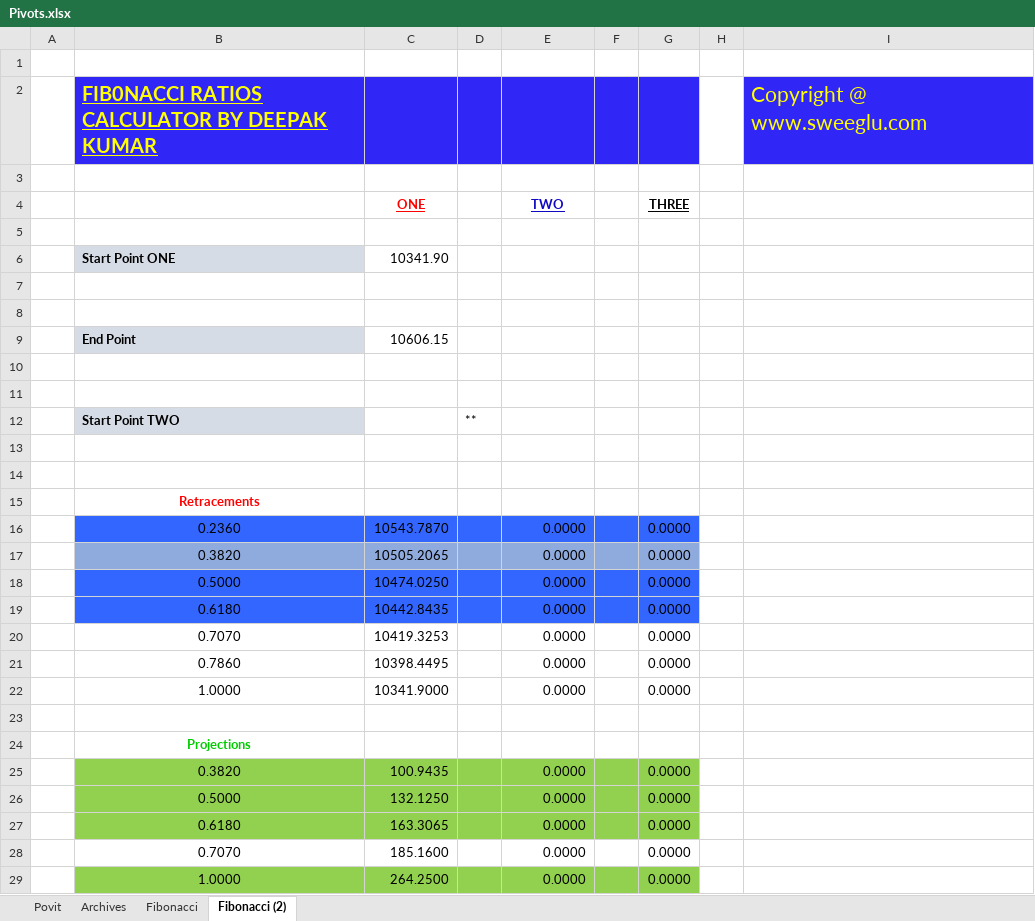
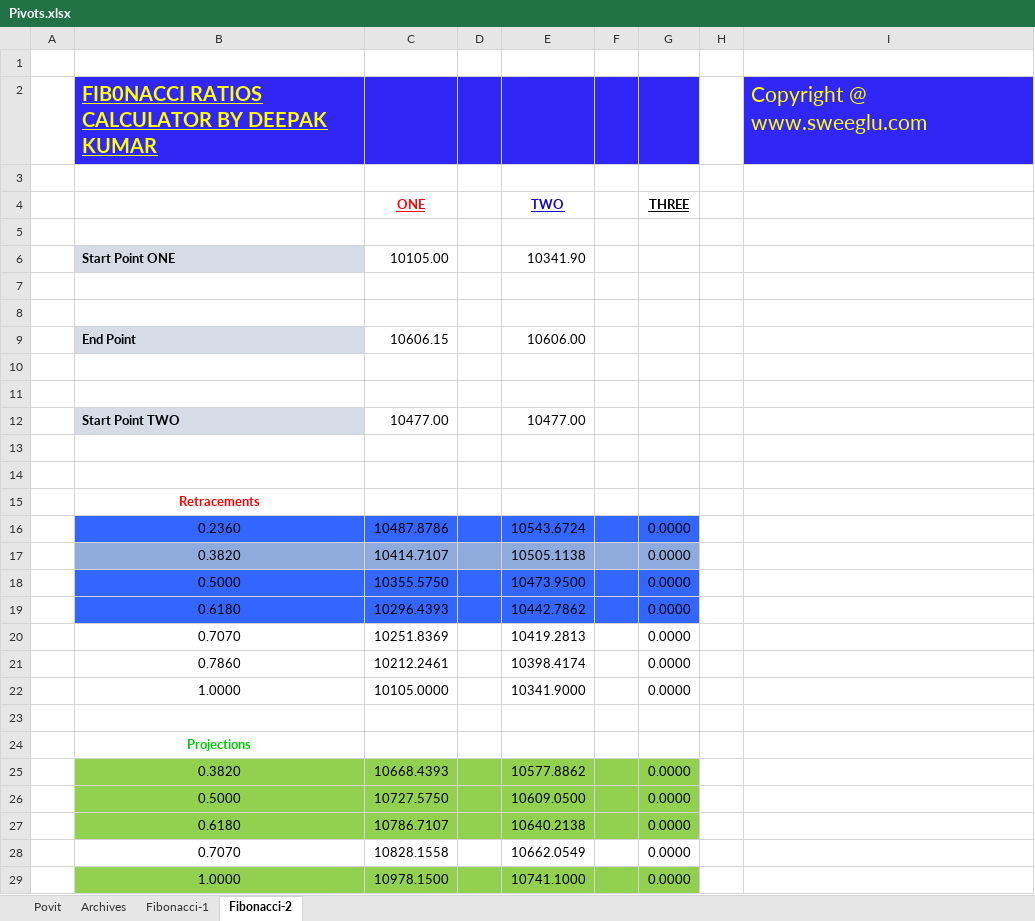
Before and after one commit to anbumaran/stocks, an Excel workbook: Pivots.xlsx, sheet Fibonacci-2, drawn as a sheet; only a part is shown; values as stored, in another font and other column widths than the file's, no borders; charts and pictures not drawn; removed rows and columns are numbered as before the commit, all else as after; the diff covers the shown part only; the diff names each change by its address in the sheet, - before the commit and + after, or states it on an @@ line.

```diff
--- a/Pivots.xlsx (sheet Fibonacci-2)
+++ b/Pivots.xlsx (sheet Fibonacci-2)
-sheet tab: Fibonacci
+sheet tab: Fibonacci-1
-sheet tab: Fibonacci (2)
+sheet tab: Fibonacci-2
-row 6:  | Start Point ONE | 10341.90
+row 6:  | Start Point ONE | 10105.00 |  | 10341.90
-E9 (TWO): (empty)
+E9 (TWO): 10606.00
-row 12:  | Start Point TWO |  | **
+row 12:  | Start Point TWO | 10477.00 |  | 10477.00
-C16 (ONE): 10543.7870
+C16 (ONE): 10487.8786
-E16 (TWO): 0.0000
+E16 (TWO): 10543.6724
-C17 (ONE): 10505.2065
+C17 (ONE): 10414.7107
-E17 (TWO): 0.0000
+E17 (TWO): 10505.1138
-C18 (ONE): 10474.0250
+C18 (ONE): 10355.5750
-E18 (TWO): 0.0000
+E18 (TWO): 10473.9500
-C19 (ONE): 10442.8435
+C19 (ONE): 10296.4393
-E19 (TWO): 0.0000
+E19 (TWO): 10442.7862
-C20 (ONE): 10419.3253
+C20 (ONE): 10251.8369
-E20 (TWO): 0.0000
+E20 (TWO): 10419.2813
-C21 (ONE): 10398.4495
+C21 (ONE): 10212.2461
-E21 (TWO): 0.0000
+E21 (TWO): 10398.4174
-C22 (ONE): 10341.9000
+C22 (ONE): 10105.0000
-E22 (TWO): 0.0000
+E22 (TWO): 10341.9000
-C25 (ONE): 100.9435
+C25 (ONE): 10668.4393
-E25 (TWO): 0.0000
+E25 (TWO): 10577.8862
-C26 (ONE): 132.1250
+C26 (ONE): 10727.5750
-E26 (TWO): 0.0000
+E26 (TWO): 10609.0500
-C27 (ONE): 163.3065
+C27 (ONE): 10786.7107
-E27 (TWO): 0.0000
+E27 (TWO): 10640.2138
-C28 (ONE): 185.1600
+C28 (ONE): 10828.1558
-E28 (TWO): 0.0000
+E28 (TWO): 10662.0549
-C29 (ONE): 264.2500
+C29 (ONE): 10978.1500
-E29 (TWO): 0.0000
+E29 (TWO): 10741.1000
```
Also changed, not shown: 42 edited cells elsewhere in this sheet, sheet Povit, sheet Fibonacci-1, formulas that keep their value.
